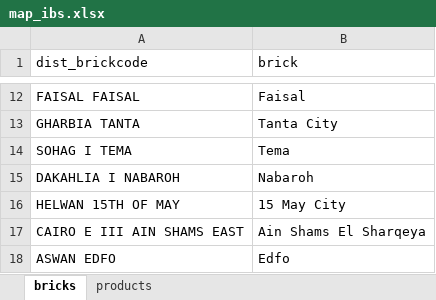
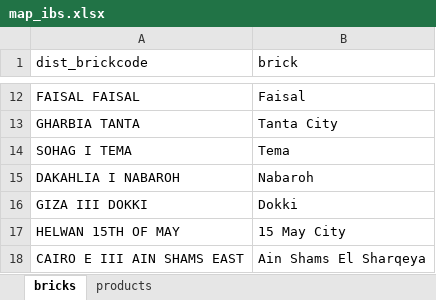
Before and after one commit to mustafasava/Sales_repo, an Excel workbook: mapping/map_ibs.xlsx, sheet bricks, drawn as a sheet; only a part is shown, gaps mark what is left out; the shorter side is filled out with more unchanged rows; values as stored, in another font and other column widths than the file's, no borders; the diff names each change by its address in the sheet, - before the commit and + after, or states it on an @@ line.

Commit message:
Update map_ibs.xlsx

```diff
--- a/mapping/map_ibs.xlsx (sheet bricks)
+++ b/mapping/map_ibs.xlsx (sheet bricks)
+row 16: GIZA III DOKKI | Dokki
```
